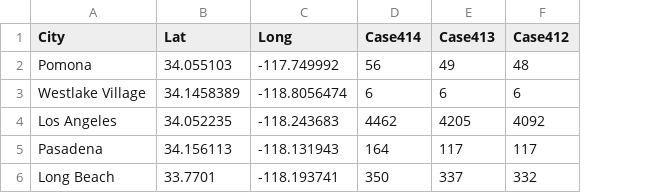
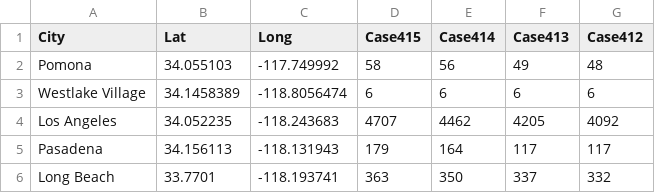
Before and after one commit to charlatteD/charlatted.github.io, a CSV file: t1.csv, drawn as a sheet; the diff names each change by its address in the sheet, - before the commit and + after, or states it on an @@ line.

```diff
--- a/t1.csv
+++ b/t1.csv
+column D (Case415), rows 2-6: 58 | 6 | 4707 | 179 | 363
```
Also changed, not shown: LACase.csv, 8 other files.
